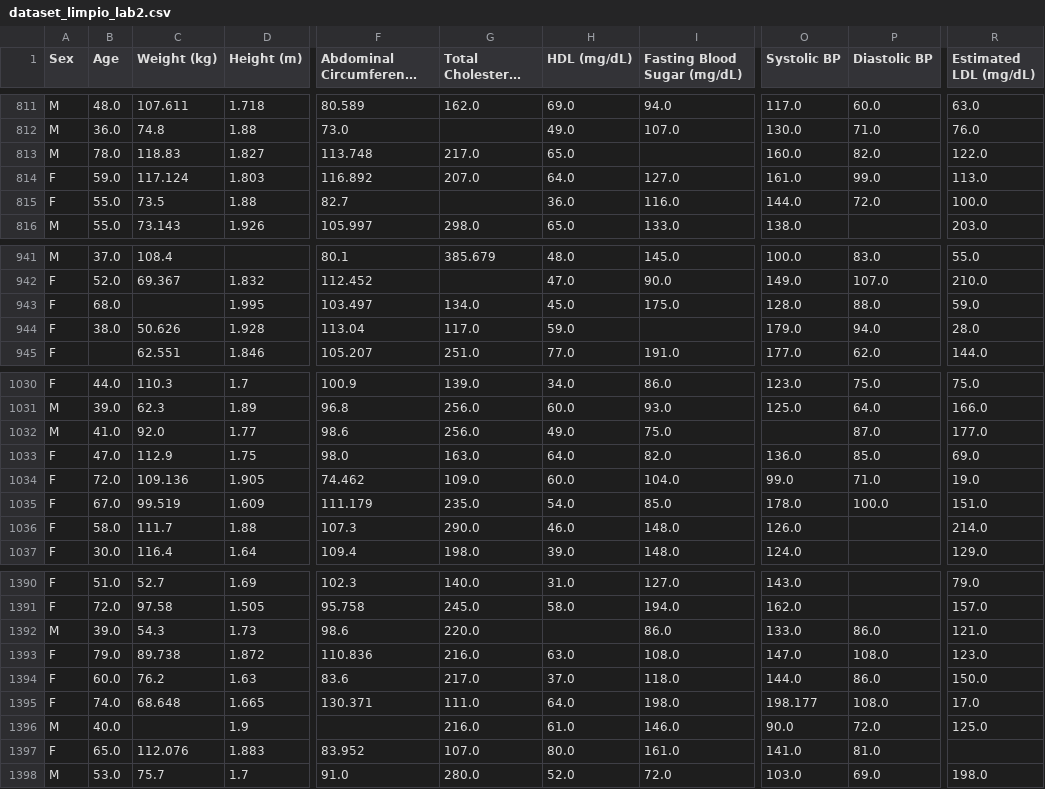
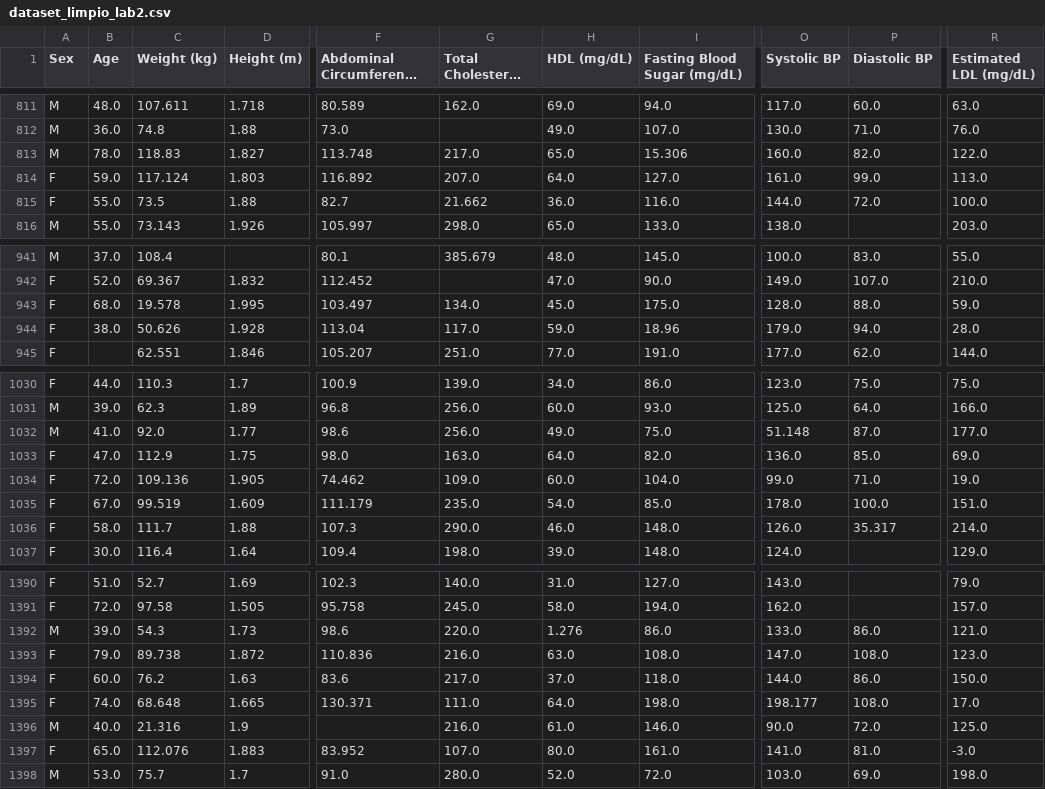
Before and after one commit to cmolina12/L2-aprendizaje, a CSV file: Datos/dataset_limpio_lab2.csv, drawn as a sheet; only a part is shown, gaps mark what is left out; long unchanged cells end in …; the diff covers the shown part only; the diff names each change by its address in the sheet, - before the commit and + after, or states it on an @@ line.

```diff
--- a/Datos/dataset_limpio_lab2.csv
+++ b/Datos/dataset_limpio_lab2.csv
-I813 (Fasting Blood Sugar (mg/dL)): (empty)
+I813 (Fasting Blood Sugar (mg/dL)): 15.306
-G815 (Total Cholesterol (mg/dL)): (empty)
+G815 (Total Cholesterol (mg/dL)): 21.662
-C943 (Weight (kg)): (empty)
+C943 (Weight (kg)): 19.578
-I944 (Fasting Blood Sugar (mg/dL)): (empty)
+I944 (Fasting Blood Sugar (mg/dL)): 18.96
-O1032 (Systolic BP): (empty)
+O1032 (Systolic BP): 51.148
-P1036 (Diastolic BP): (empty)
+P1036 (Diastolic BP): 35.317
-H1392 (HDL (mg/dL)): (empty)
+H1392 (HDL (mg/dL)): 1.276
-C1396 (Weight (kg)): (empty)
+C1396 (Weight (kg)): 21.316
-R1397 (Estimated LDL (mg/dL)): (empty)
+R1397 (Estimated LDL (mg/dL)): -3.0
```
Also changed, not shown: 62 edited cells elsewhere in this file, 3 other files.
